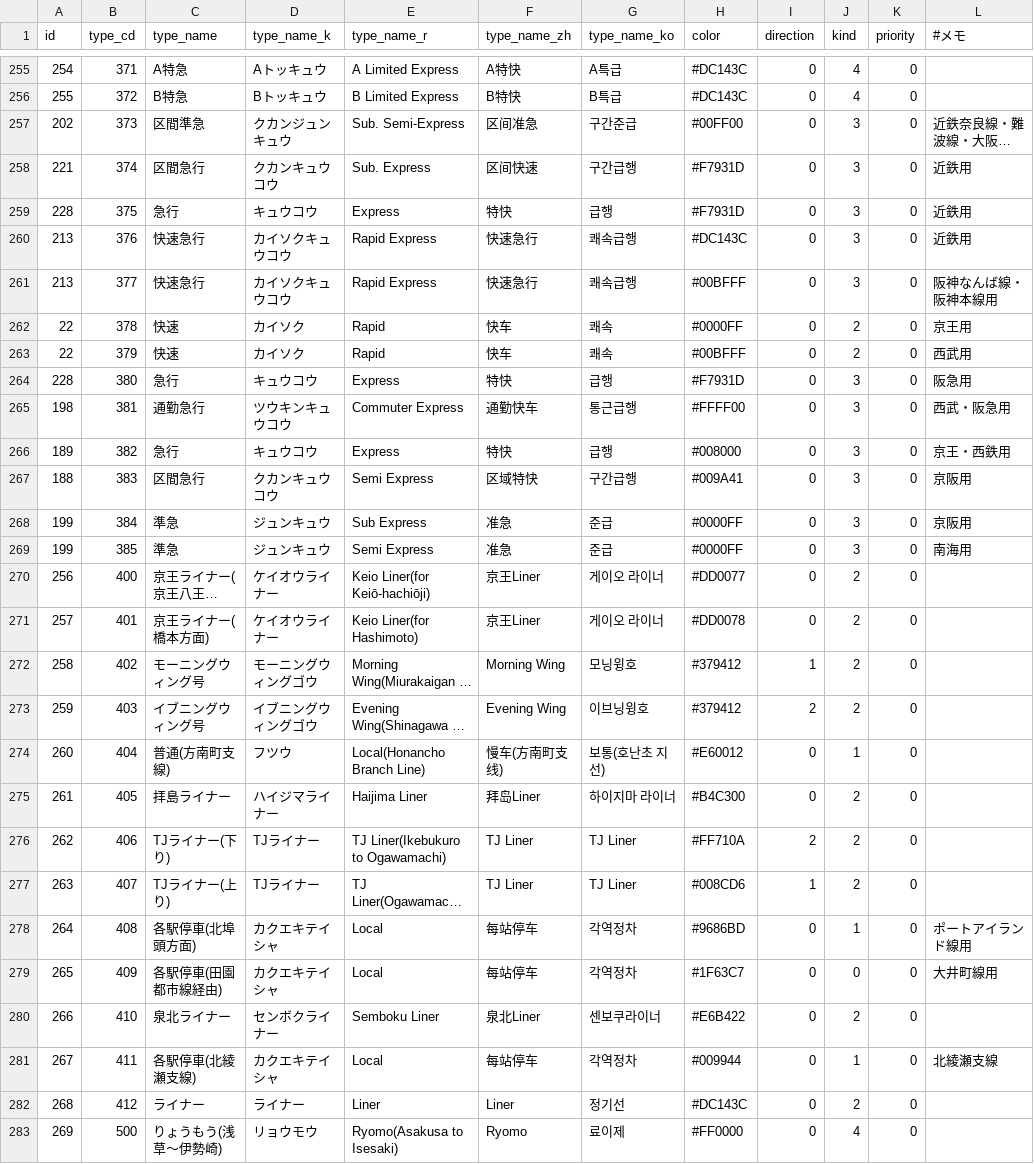
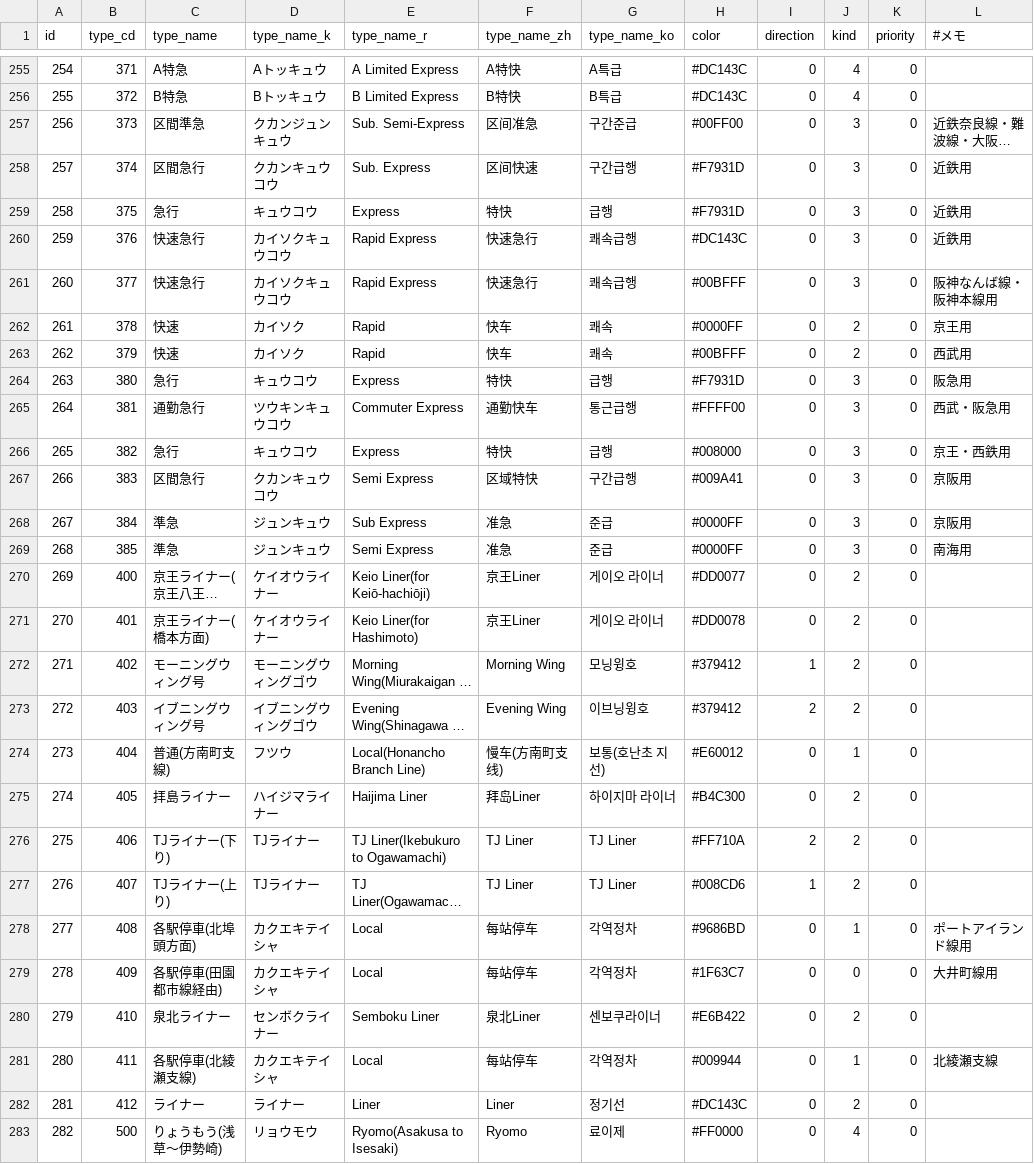
Before and after one commit to TrainLCD/StationAPI, a CSV file: data/4!types.csv, drawn as a sheet; only a part is shown, gaps mark what is left out; long unchanged cells end in …; the diff covers the shown part only; the diff names each change by its address in the sheet, - before the commit and + after, or states it on an @@ line.

Commit message:
data/4!types.csvのidを連番に修正

```diff
--- a/data/4!types.csv
+++ b/data/4!types.csv
-A257 (id): 202
+A257 (id): 256
-A258 (id): 221
+A258 (id): 257
-A259 (id): 228
+A259 (id): 258
-A260 (id): 213
+A260 (id): 259
-A261 (id): 213
+A261 (id): 260
-A262 (id): 22
+A262 (id): 261
-A263 (id): 22
+A263 (id): 262
-A264 (id): 228
+A264 (id): 263
-A265 (id): 198
+A265 (id): 264
-A266 (id): 189
+A266 (id): 265
-A267 (id): 188
+A267 (id): 266
-A268 (id): 199
+A268 (id): 267
-A269 (id): 199
+A269 (id): 268
-A270 (id): 256
+A270 (id): 269
-A271 (id): 257
+A271 (id): 270
-A272 (id): 258
+A272 (id): 271
-A273 (id): 259
+A273 (id): 272
-A274 (id): 260
+A274 (id): 273
-A275 (id): 261
+A275 (id): 274
-A276 (id): 262
+A276 (id): 275
-A277 (id): 263
+A277 (id): 276
-A278 (id): 264
+A278 (id): 277
-A279 (id): 265
+A279 (id): 278
-A280 (id): 266
+A280 (id): 279
-A281 (id): 267
+A281 (id): 280
-A282 (id): 268
+A282 (id): 281
-A283 (id): 269
+A283 (id): 282
```
Also changed, not shown: 40 edited cells elsewhere in this file.
